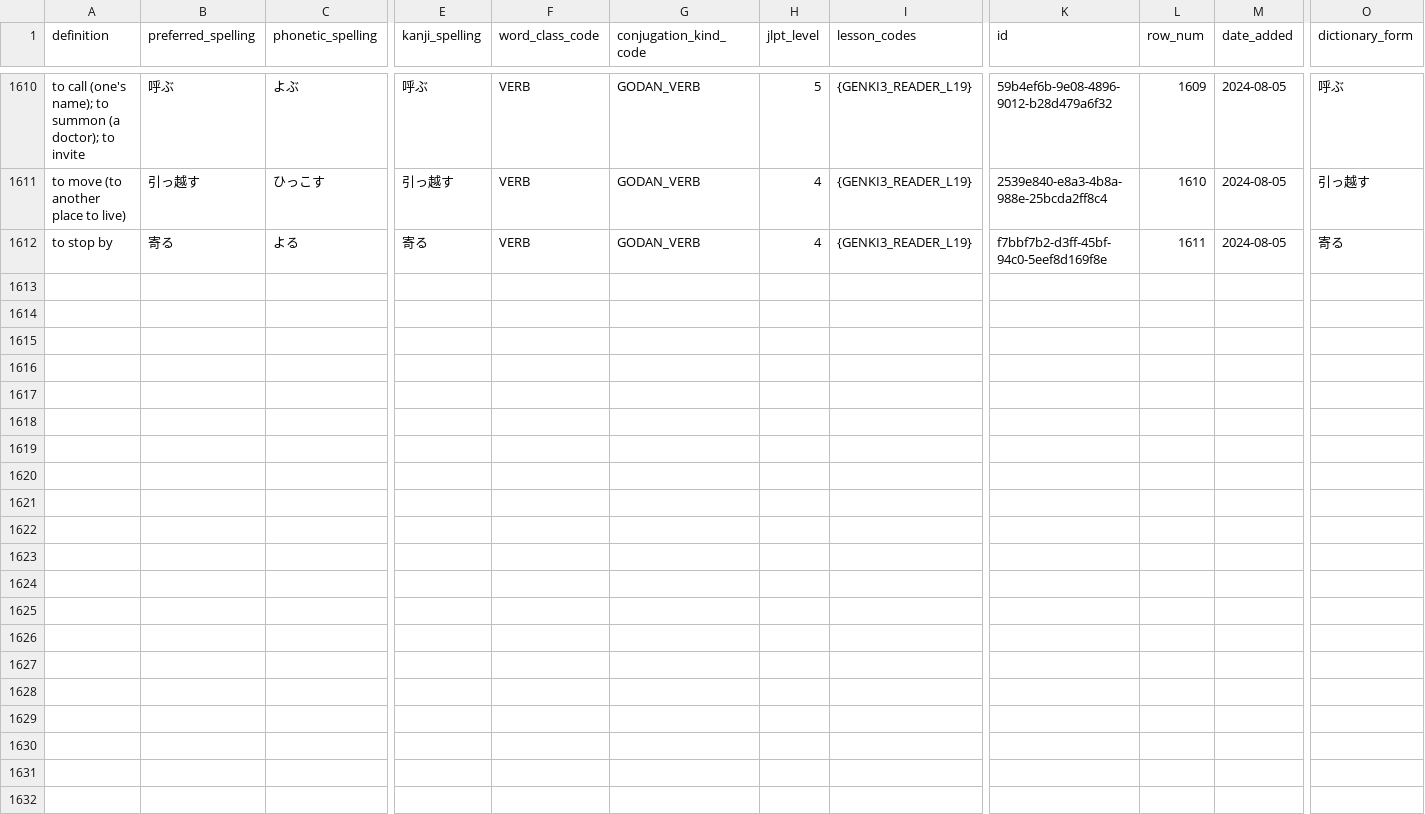
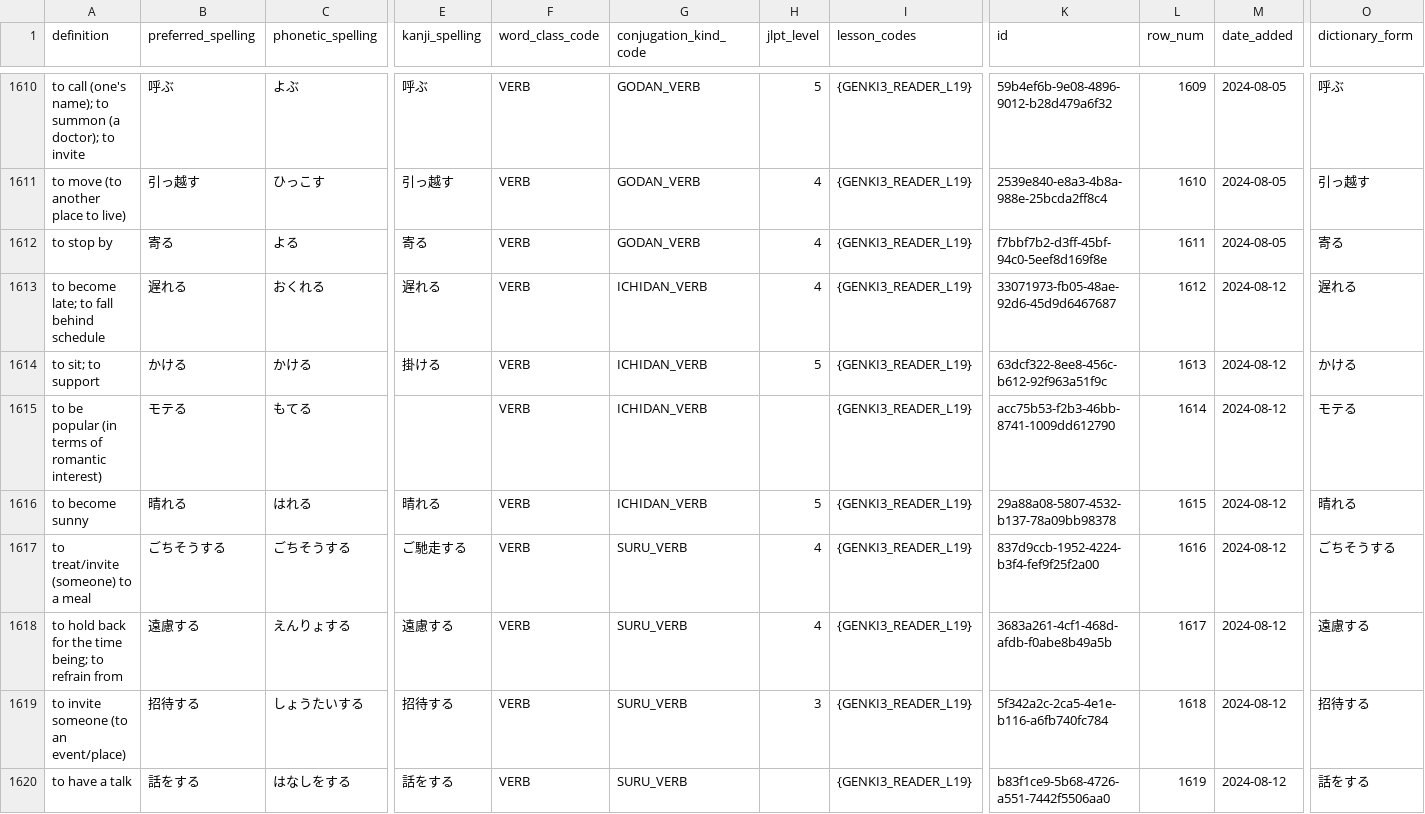
Before and after one commit to paploo/goi, a CSV file: files/vocabulary/google_sheet.csv, drawn as a sheet; only a part is shown, gaps mark what is left out; rows hold the shown columns only; the diff names each change by its address in the sheet, - before the commit and + after, or states it on an @@ line.

```diff
--- a/files/vocabulary/google_sheet.csv
+++ b/files/vocabulary/google_sheet.csv
+row 1613: to become late; to fall behind schedule | 遅れる | おくれる | 遅れる | VERB | ICHIDAN_VERB | 4 | {GENKI3_READER_L19} | 33071973-fb05-48ae-92d6-45d9d6467687 | 1612 | 2024-08-12 | 遅れる
+row 1614: to sit; to support | かける | かける | 掛ける | VERB | ICHIDAN_VERB | 5 | {GENKI3_READER_L19} | 63dcf322-8ee8-456c-b612-92f963a51f9c | 1613 | 2024-08-12 | かける
+row 1615: to be popular (in terms of romantic interest) | モテる | もてる |  | VERB | ICHIDAN_VERB |  | {GENKI3_READER_L19} | acc75b53-f2b3-46bb-8741-1009dd612790 | 1614 | 2024-08-12 | モテる
+row 1616: to become sunny | 晴れる | はれる | 晴れる | VERB | ICHIDAN_VERB | 5 | {GENKI3_READER_L19} | 29a88a08-5807-4532-b137-78a09bb98378 | 1615 | 2024-08-12 | 晴れる
+row 1617: to treat/invite (someone) to a meal | ごちそうする | ごちそうする | ご馳走する | VERB | SURU_VERB | 4 | {GENKI3_READER_L19} | 837d9ccb-1952-4224-b3f4-fef9f25f2a00 | 1616 | 2024-08-12 | ごちそうする
+row 1618: to hold back for the time being; to refrain from | 遠慮する | えんりょする | 遠慮する | VERB | SURU_VERB | 4 | {GENKI3_READER_L19} | 3683a261-4cf1-468d-afdb-f0abe8b49a5b | 1617 | 2024-08-12 | 遠慮する
+row 1619: to invite someone (to an event/place) | 招待する | しょうたいする | 招待する | VERB | SURU_VERB | 3 | {GENKI3_READER_L19} | 5f342a2c-2ca5-4e1e-b116-a6fb740fc784 | 1618 | 2024-08-12 | 招待する
+row 1620: to have a talk | 話をする | はなしをする | 話をする | VERB | SURU_VERB |  | {GENKI3_READER_L19} | b83f1ce9-5b68-4726-a551-7442f5506aa0 | 1619 | 2024-08-12 | 話をする
```
Also changed, not shown: files/grammar/anki.csv, files/vocabulary/anki.csv, 4 other files.
